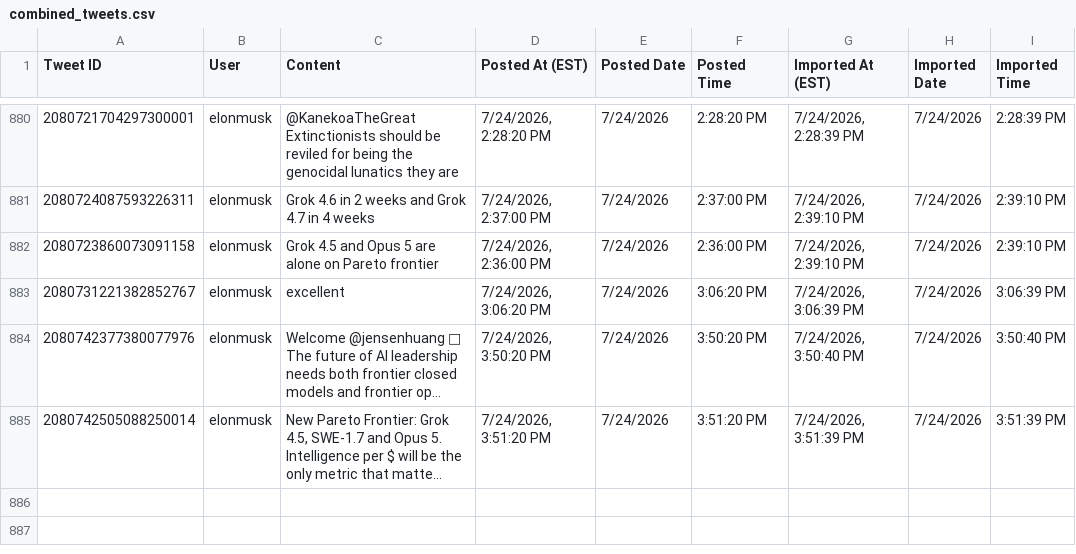
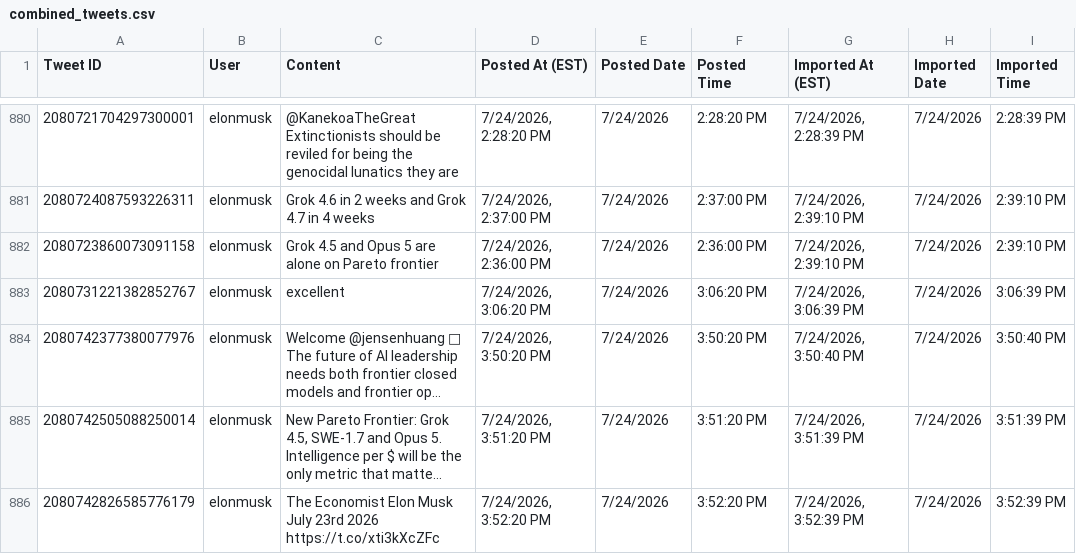
Before and after one commit to chubakalai/elp, a CSV file: data/combined_tweets.csv, drawn as a sheet; only a part is shown, gaps mark what is left out; long unchanged cells end in …; the diff names each change by its address in the sheet, - before the commit and + after, or states it on an @@ line.

Commit message:
elc8 (muskmeter.live): +1 post(s)

```diff
--- a/data/combined_tweets.csv
+++ b/data/combined_tweets.csv
+row 886: 2080742826585776179 | elonmusk | The Economist Elon Musk July 23rd 2026 https://t.co/xti3kXcZFc | 7/24/2026, 3:52:20 PM | 7/24/2026 | 3:52:20 PM | 7/24/2026, 3:52:39 PM | 7/24/2026 | 3:52:39 PM
```
